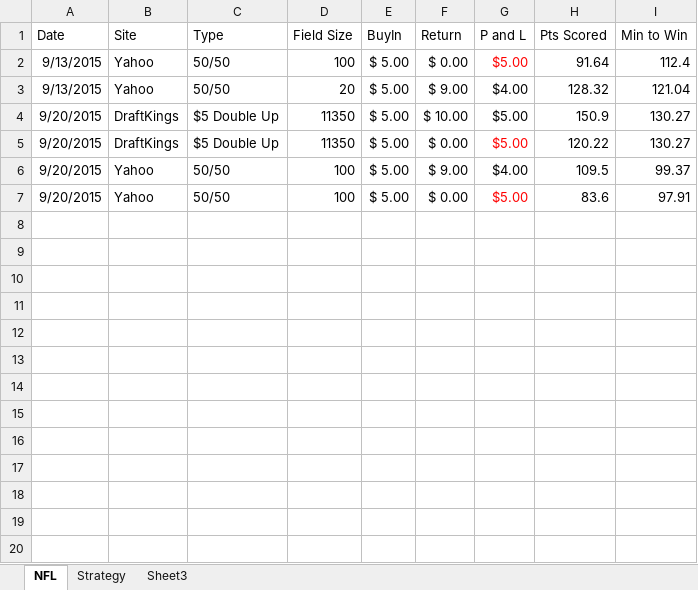
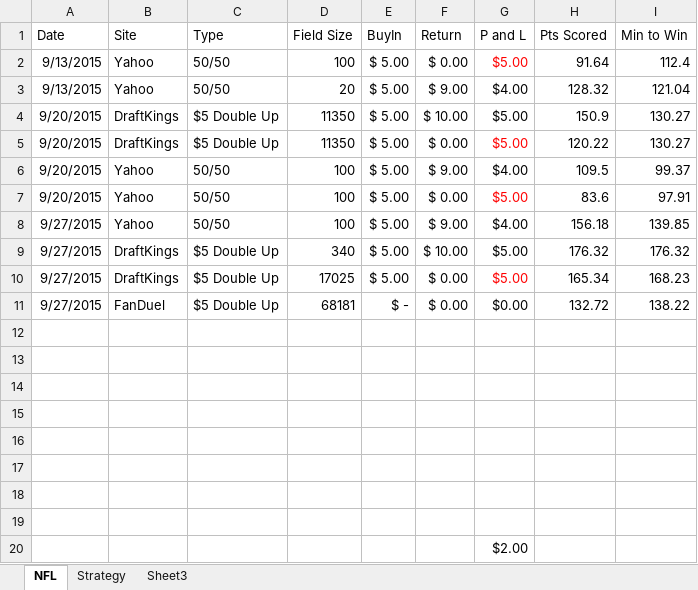
Before and after one commit to elkapalkaproduction/Python_Scripts, an Excel workbook: Daily Fantasy.xlsx, sheet NFL, drawn as a sheet; values as stored, in another font and other column widths than the file's, no borders; the diff names each change by its address in the sheet, - before the commit and + after, or states it on an @@ line.

Commit message:
Daily Update

```diff
--- a/Daily Fantasy.xlsx (sheet NFL)
+++ b/Daily Fantasy.xlsx (sheet NFL)
+row 8: 9/27/2015 | Yahoo | 50/50 | 100 | $ 5.00 | $ 9.00 | $4.00 | 156.18 | 139.85
+row 9: 9/27/2015 | DraftKings | $5 Double Up | 340 | $ 5.00 | $ 10.00 | $5.00 | 176.32 | 176.32
+row 10: 9/27/2015 | DraftKings | $5 Double Up | 17025 | $ 5.00 | $ 0.00 | $5.00 | 165.34 | 168.23
+row 11: 9/27/2015 | FanDuel | $5 Double Up | 68181 | $ - | $ 0.00 | $0.00 | 132.72 | 138.22
+row 12: (empty)
+row 13: (empty)
+row 14: (empty)
+row 15: (empty)
+row 16: (empty)
+row 17: (empty)
+row 18: (empty)
+row 19: (empty)
+row 20:  |  |  |  |  |  | $2.00
```
Also changed, not shown: sheet Strategy.
